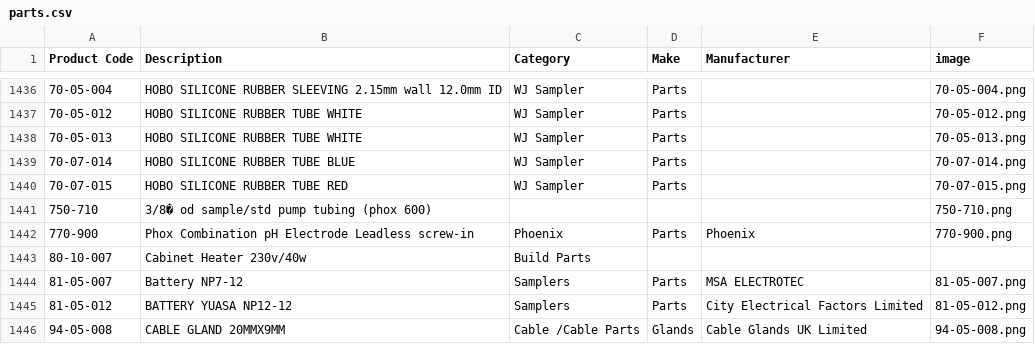
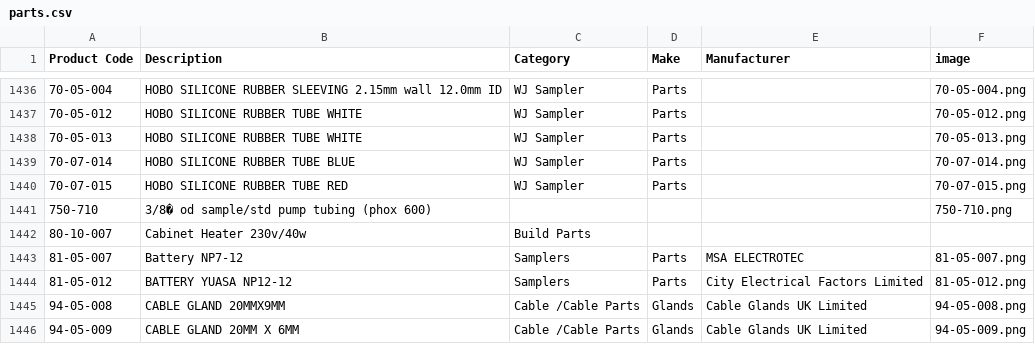
Before and after one commit to tomward0606/PartsProjectMain, a CSV file: parts.csv, drawn as a sheet; only a part is shown, gaps mark what is left out; the shorter side is filled out with more unchanged rows.

Commit message:
Delete part: 770-900

```diff
--- a/parts.csv
+++ b/parts.csv
@@ -1441,3 +1441,2 @@ Product Code,Description,Category,Make,Manufacturer,image
 750-710,3/8� od sample/std pump tubing (phox 600),,,,750-710.png
-770-900,Phox Combination pH Electrode Leadless screw-in,Phoenix,Parts,Phoenix,770-900.png
 80-10-007,Cabinet Heater 230v/40w,Build Parts,,,
```
